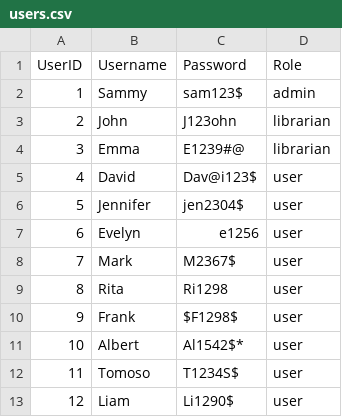
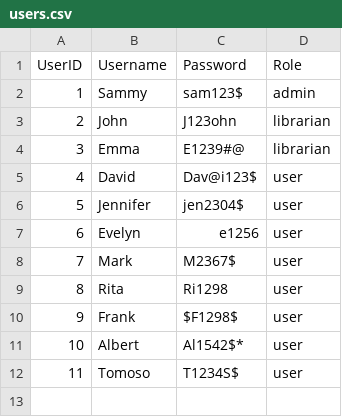
Before and after one commit to Rouksan/Project-LS-, a CSV file: data/users.csv, drawn as a sheet; the diff names each change by its address in the sheet, - before the commit and + after, or states it on an @@ line.

Commit message:
Remove a user

```diff
--- a/data/users.csv
+++ b/data/users.csv
-row 13: 12 | Liam | Li1290$ | user
```
